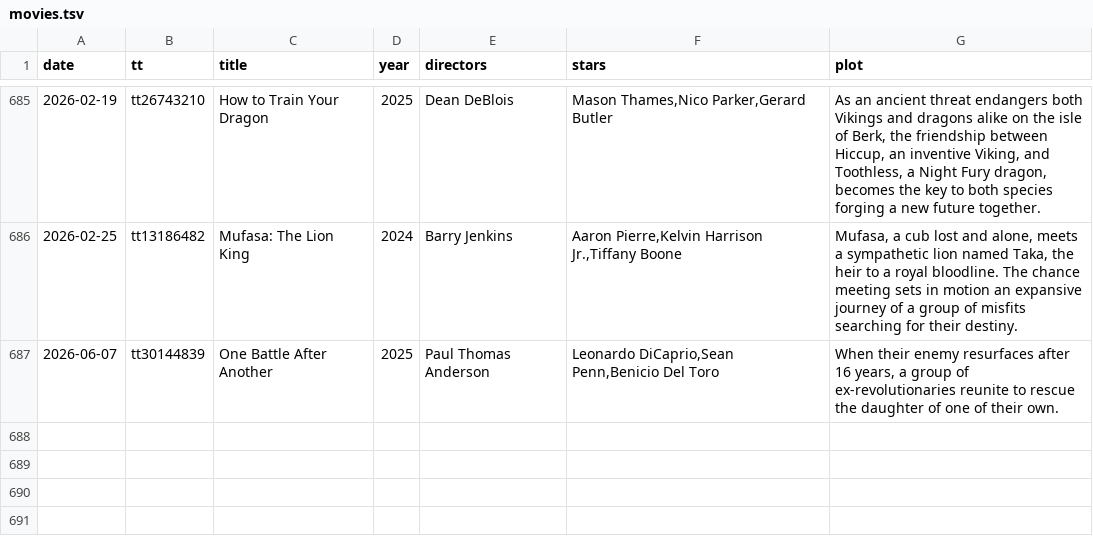
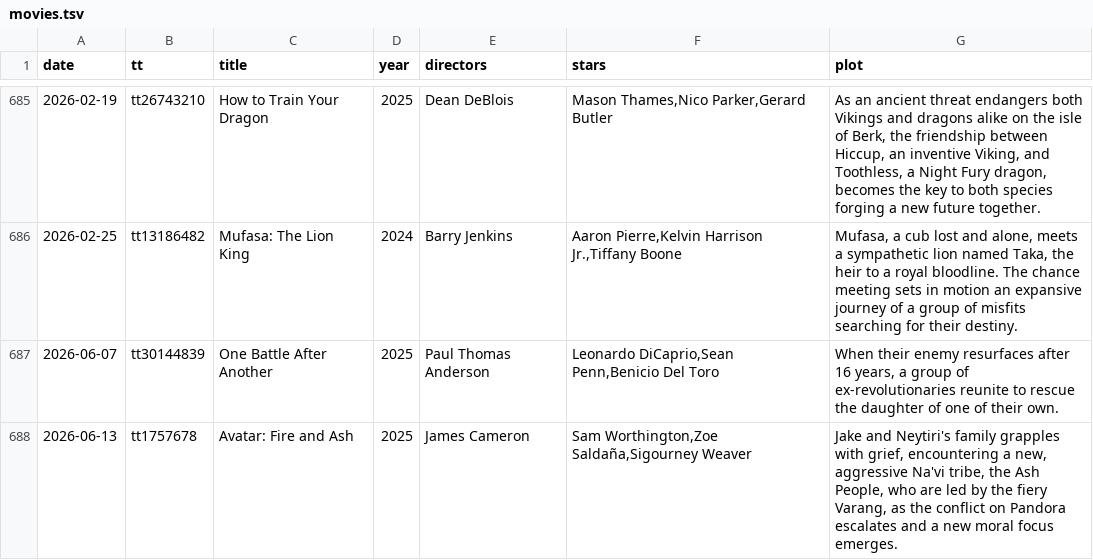
Before and after one commit to HongjianLi/watched-movies, a TSV file: movies.tsv, drawn as a sheet; only a part is shown, gaps mark what is left out.

Commit message:
Update movies.tsv

```diff
--- a/movies.tsv
+++ b/movies.tsv
@@ -687 +687,2 @@ date	tt	title	year	directors	stars	plot
 2026-06-07	tt30144839	One Battle After Another	2025	Paul Thomas Anderson	Leonardo DiCaprio,Sean Penn,Benicio Del Toro	When their enemy resurfaces after 16 years, a group of ex-revolutionaries reunite to rescue the daughter of one of their own.
+2026-06-13	tt1757678	Avatar: Fire and Ash	2025	James Cameron	Sam Worthington,Zoe Saldaña,Sigourney Weaver	Jake and Neytiri's family grapples with grief, encountering a new, aggressive Na'vi tribe, the Ash People, who are led by the fiery Varang, as the conflict on Pandora escalates and a new moral focus emerges.
```
